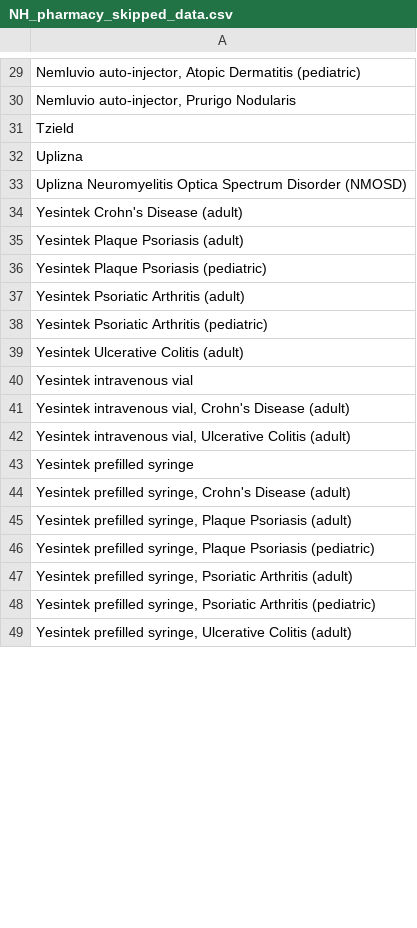
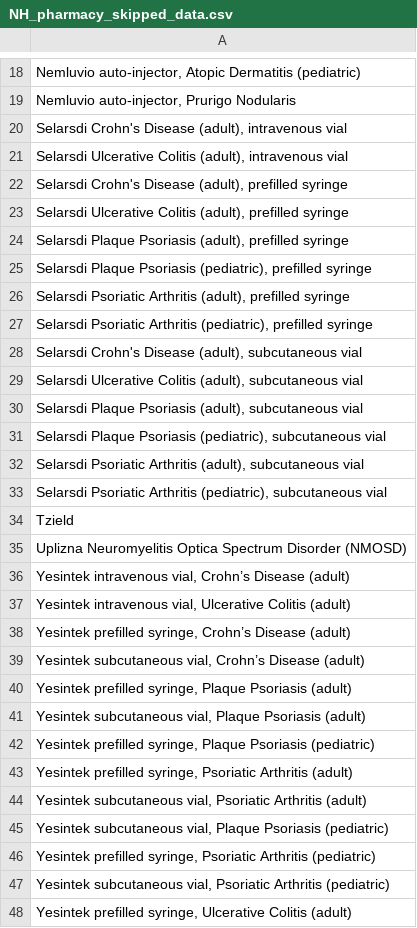
Before and after one commit to hgarrison-artia/PDL_Scraper, a CSV file: NH/NH_pharmacy_skipped_data.csv, drawn as a sheet; only a part is shown, gaps mark what is left out; removed rows and columns are numbered as before the commit, all else as after; the diff covers the shown part only; the diff names each change by its address in the sheet, - before the commit and + after, or states it on an @@ line.

```diff
--- a/NH/NH_pharmacy_skipped_data.csv
+++ b/NH/NH_pharmacy_skipped_data.csv
+row 20: Selarsdi Crohn's Disease (adult), intravenous vial
+row 21: Selarsdi Ulcerative Colitis (adult), intravenous vial
+row 22: Selarsdi Crohn's Disease (adult), prefilled syringe
+row 23: Selarsdi Ulcerative Colitis (adult), prefilled syringe
+row 24: Selarsdi Plaque Psoriasis (adult), prefilled syringe
+row 25: Selarsdi Plaque Psoriasis (pediatric), prefilled syringe
+row 26: Selarsdi Psoriatic Arthritis (adult), prefilled syringe
+row 27: Selarsdi Psoriatic Arthritis (pediatric), prefilled syringe
+row 28: Selarsdi Crohn's Disease (adult), subcutaneous vial
+row 29: Selarsdi Ulcerative Colitis (adult), subcutaneous vial
+row 30: Selarsdi Plaque Psoriasis (adult), subcutaneous vial
+row 31: Selarsdi Plaque Psoriasis (pediatric), subcutaneous vial
+row 32: Selarsdi Psoriatic Arthritis (adult), subcutaneous vial
+row 33: Selarsdi Psoriatic Arthritis (pediatric), subcutaneous vial
-row 32: Uplizna
-A36: Yesintek Crohn's Disease (adult)
+A36: Yesintek intravenous vial, Crohn’s Disease (adult)
-row 35: Yesintek Plaque Psoriasis (adult)
-row 36: Yesintek Plaque Psoriasis (pediatric)
-row 37: Yesintek Psoriatic Arthritis (adult)
-row 38: Yesintek Psoriatic Arthritis (pediatric)
-row 39: Yesintek Ulcerative Colitis (adult)
-row 40: Yesintek intravenous vial
-row 41: Yesintek intravenous vial, Crohn's Disease (adult)
-A38: Yesintek prefilled syringe
+A38: Yesintek prefilled syringe, Crohn’s Disease (adult)
-A39: Yesintek prefilled syringe, Crohn's Disease (adult)
+A39: Yesintek subcutaneous vial, Crohn’s Disease (adult)
@@ row 52 moved to row 41: Yesintek subcutaneous vial, Plaque Psori… @@
@@ row 54 moved to row 44: Yesintek subcutaneous vial, Psoriatic Ar… @@
@@ row 53 moved to row 45: Yesintek subcutaneous vial, Plaque Psori… @@
@@ row 55 moved to row 47: Yesintek subcutaneous vial, Psoriatic Ar… @@
```
Also changed, not shown: 14 removed rows and 2 edited cells elsewhere in this file, 14 other files.
